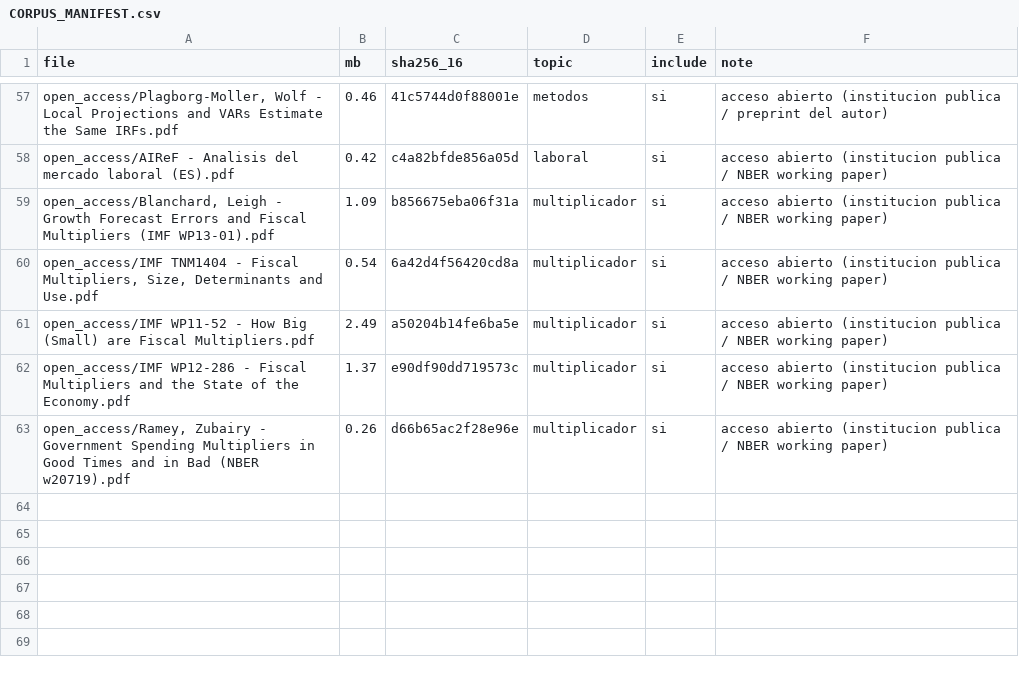
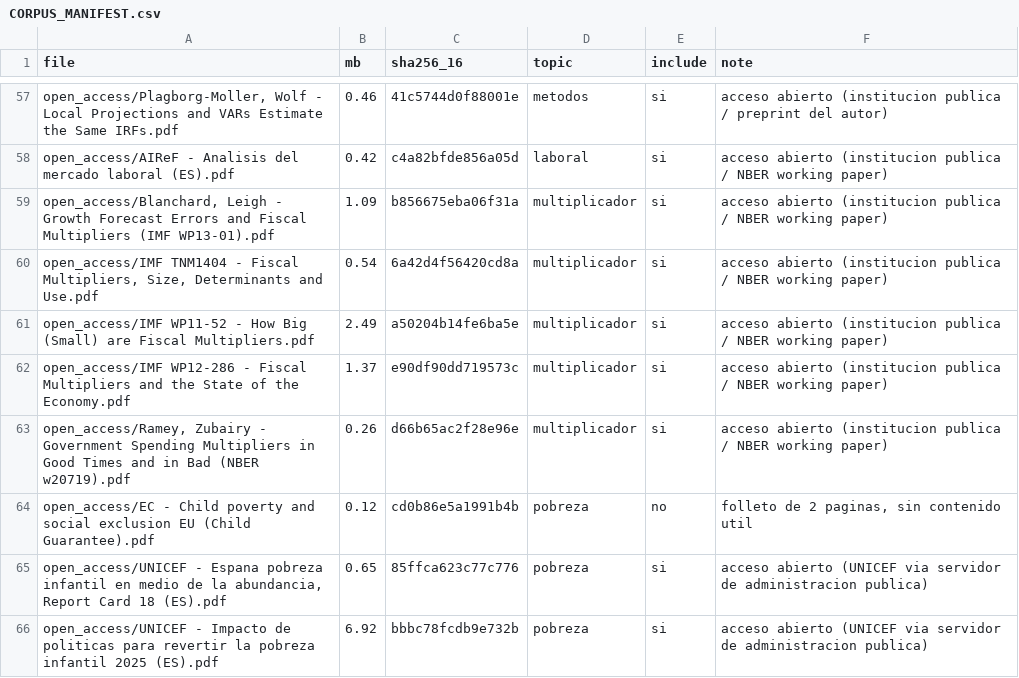
Before and after one commit to danribes/tfm-data-science, a CSV file: docs/CORPUS_MANIFEST.csv, drawn as a sheet; only a part is shown, gaps mark what is left out.

Commit message:
docs(rag): recuperadas las descargas de UNICEF por espejo institucional
unicef.es y unicef-irc.org devuelven 403 a cualquier petición automatizada:
hay un reto de Cloudflare delante que tampoco supera Chrome headless (el reto
se resuelve pero la página nunca llega a servirse). En vez de insistir contra
la protección, se toman los mismos informes desde los servidores de la
administración pública que ya los publican — juventudeinfancia.gob.es y
cendocps.carm.es — que sirven el PDF sin reto alguno.

- UNICEF, Pobreza infantil en medio de la abundancia (Report Card 18, ES)
- UNICEF, Impacto de las políticas para revertir la pobreza infantil (2025):
  117 menciones a pobreza infantil, 81 a transferencias, 51 a AROPE

El folleto de la Garantía Infantil de la Comisión se queda en el manifiesto
marcado include=no: son dos páginas sin contenido aprovechable, y decirlo es
más útil que borrarlo en silencio.

Con esto quedan cerradas todas las descargas que habían fallado. La pobreza
infantil pasa de tener una única fuente a tres, y la pregunta por el efecto de
las prestaciones sobre la pobreza infantil — que es justo la elasticidad que
usa gold_pobreza_infantil.csv — ya devuelve el informe que la estima.

corpus: 473 documentos, 17.169 fragmentos

```diff
--- a/docs/CORPUS_MANIFEST.csv
+++ b/docs/CORPUS_MANIFEST.csv
@@ -63 +63,4 @@ open_access/IMF WP12-286 - Fiscal Multipliers and the State of the Economy.pdf,1
 "open_access/Ramey, Zubairy - Government Spending Multipliers in Good Times and in Bad (NBER w20719).pdf",0.26,d66b65ac2f28e96e,multiplicador,si,acceso abierto (institucion publica / NBER working paper)
+open_access/EC - Child poverty and social exclusion EU (Child Guarantee).pdf,0.12,cd0b86e5a1991b4b,pobreza,no,"folleto de 2 paginas, sin contenido util"
+"open_access/UNICEF - Espana pobreza infantil en medio de la abundancia, Report Card 18 (ES).pdf",0.65,85ffca623c77c776,pobreza,si,acceso abierto (UNICEF via servidor de administracion publica)
+open_access/UNICEF - Impacto de politicas para revertir la pobreza infantil 2025 (ES).pdf,6.92,bbbc78fcdb9e732b,pobreza,si,acceso abierto (UNICEF via servidor de administracion publica)
```
